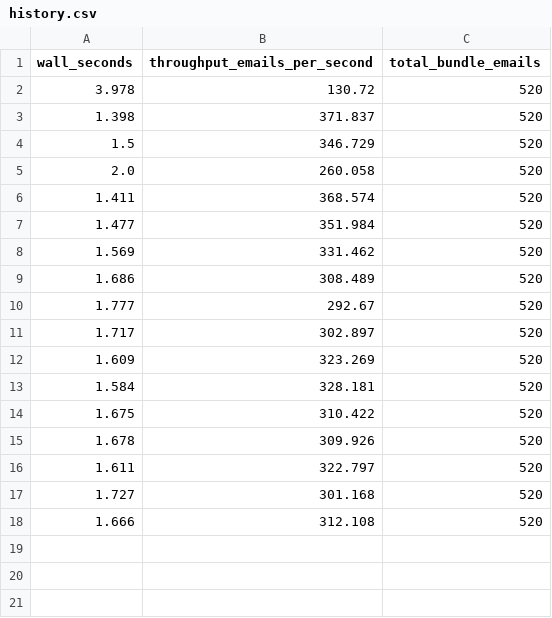
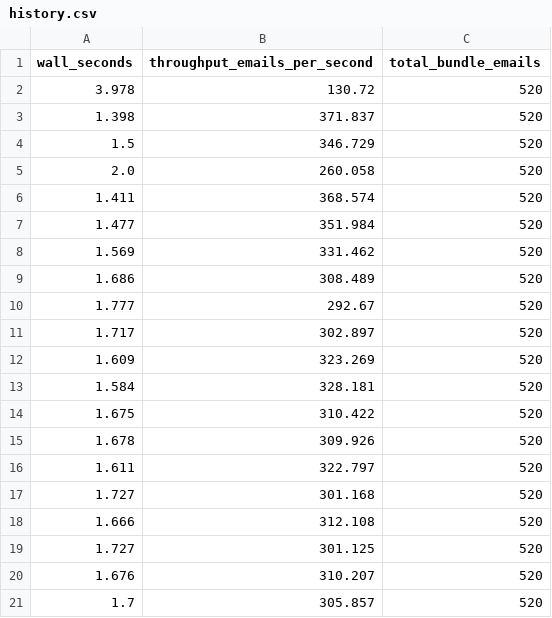
Before and after one commit to mavisbong41/HolyShip, a CSV file: reports/history.csv, drawn as a sheet; the diff names each change by its address in the sheet, - before the commit and + after, or states it on an @@ line.

```diff
--- a/reports/history.csv
+++ b/reports/history.csv
+row 19: 1.727 | 301.125 | 520
+row 20: 1.676 | 310.207 | 520
+row 21: 1.7 | 305.857 | 520
```
Also changed, not shown: 28 other files.
